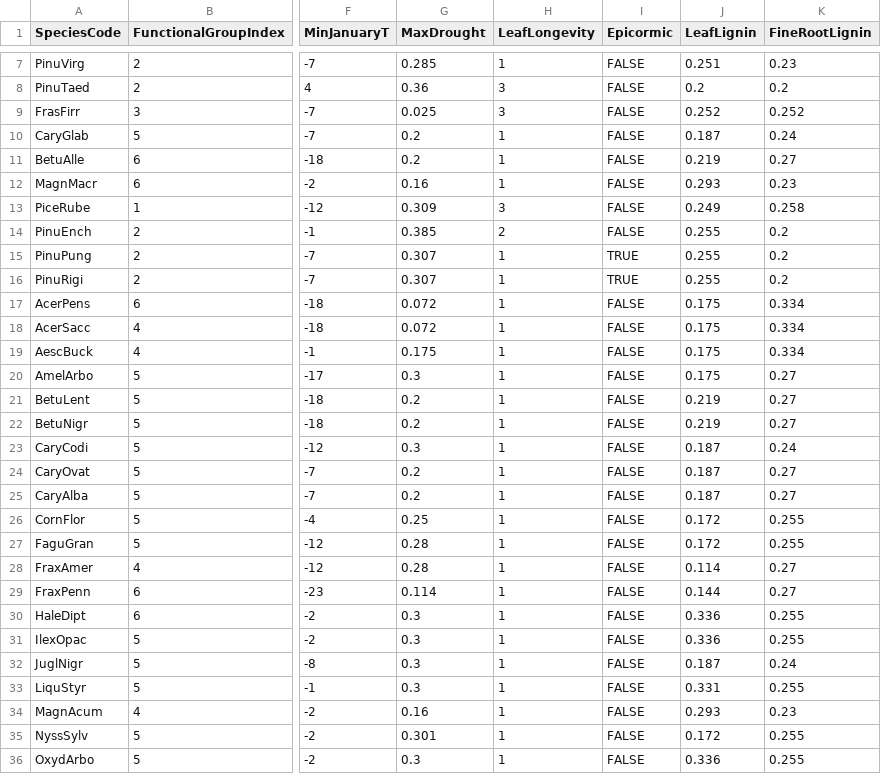
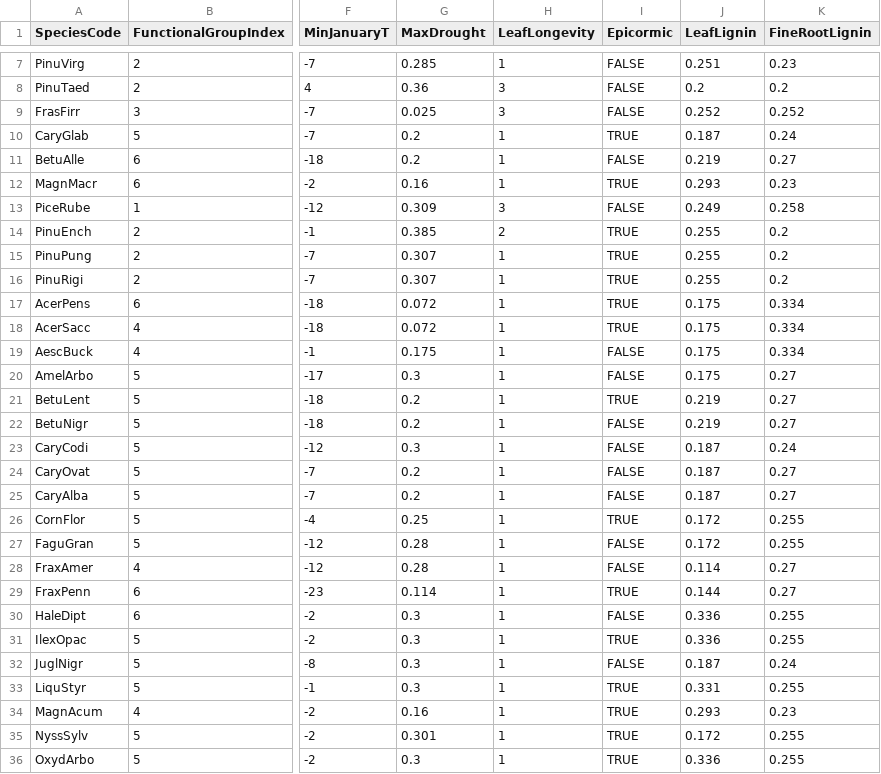
Before and after one commit to LANDIS-II-Foundation/Project-Southern-Appalachians, a CSV file: Models/LANDIS_Sapps_Active_v1_3/NECN_Inputs/NECN_Spp_Table.csv, drawn as a sheet; only a part is shown, gaps mark what is left out; the diff covers the shown part only; the diff names each change by its address in the sheet, - before the commit and + after, or states it on an @@ line.

Commit message:
Added Fire to parameterization page.
Also updated resprouting species to represent changes implemented in the GA project.

```diff
--- a/Models/LANDIS_Sapps_Active_v1_3/NECN_Inputs/NECN_Spp_Table.csv
+++ b/Models/LANDIS_Sapps_Active_v1_3/NECN_Inputs/NECN_Spp_Table.csv
-I10 (Epicormic): FALSE
+I10 (Epicormic): TRUE
-I12 (Epicormic): FALSE
+I12 (Epicormic): TRUE
-I14 (Epicormic): FALSE
+I14 (Epicormic): TRUE
-I17:I18 (Epicormic): FALSE
+I17:I18 (Epicormic): TRUE
-I21 (Epicormic): FALSE
+I21 (Epicormic): TRUE
-I26 (Epicormic): FALSE
+I26 (Epicormic): TRUE
-I29 (Epicormic): FALSE
+I29 (Epicormic): TRUE
-I31 (Epicormic): FALSE
+I31 (Epicormic): TRUE
-I33:I36 (Epicormic): FALSE
+I33:I36 (Epicormic): TRUE
```
Also changed, not shown: 12 edited cells elsewhere in this file, 6 other files.
